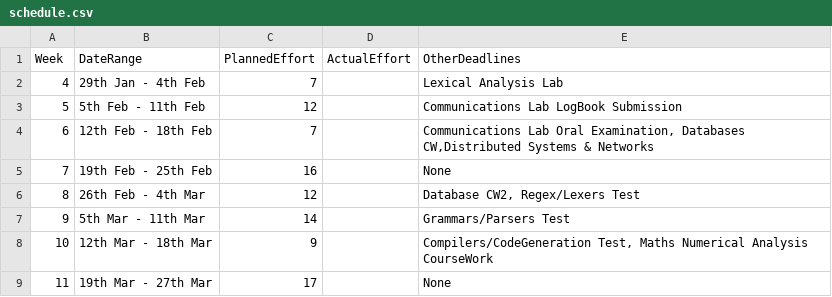
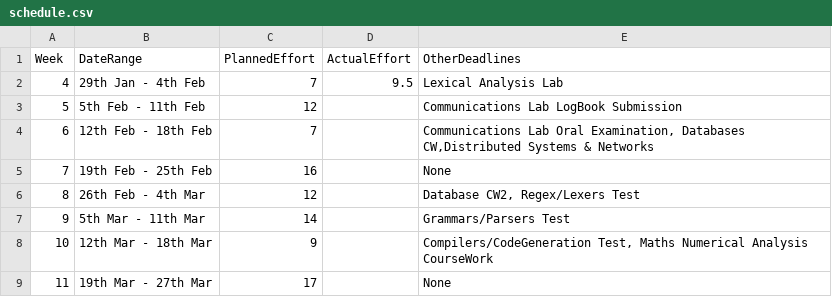
Before and after one commit to gioannides/Language_Processors, a CSV file: management/schedule.csv, drawn as a sheet.

```diff
--- a/management/schedule.csv
+++ b/management/schedule.csv
@@ -1,3 +1,3 @@
 Week,    DateRange,          PlannedEffort,  ActualEffort,  OtherDeadlines
-4, 29th Jan -  4th Feb,7,              ,Lexical Analysis Lab
+4, 29th Jan -  4th Feb,7,9.5,Lexical Analysis Lab
 5,  5th Feb - 11th Feb,12,              ,Communications Lab LogBook Submission
```
Also changed, not shown: management/milestones.csv, 1 other file.
